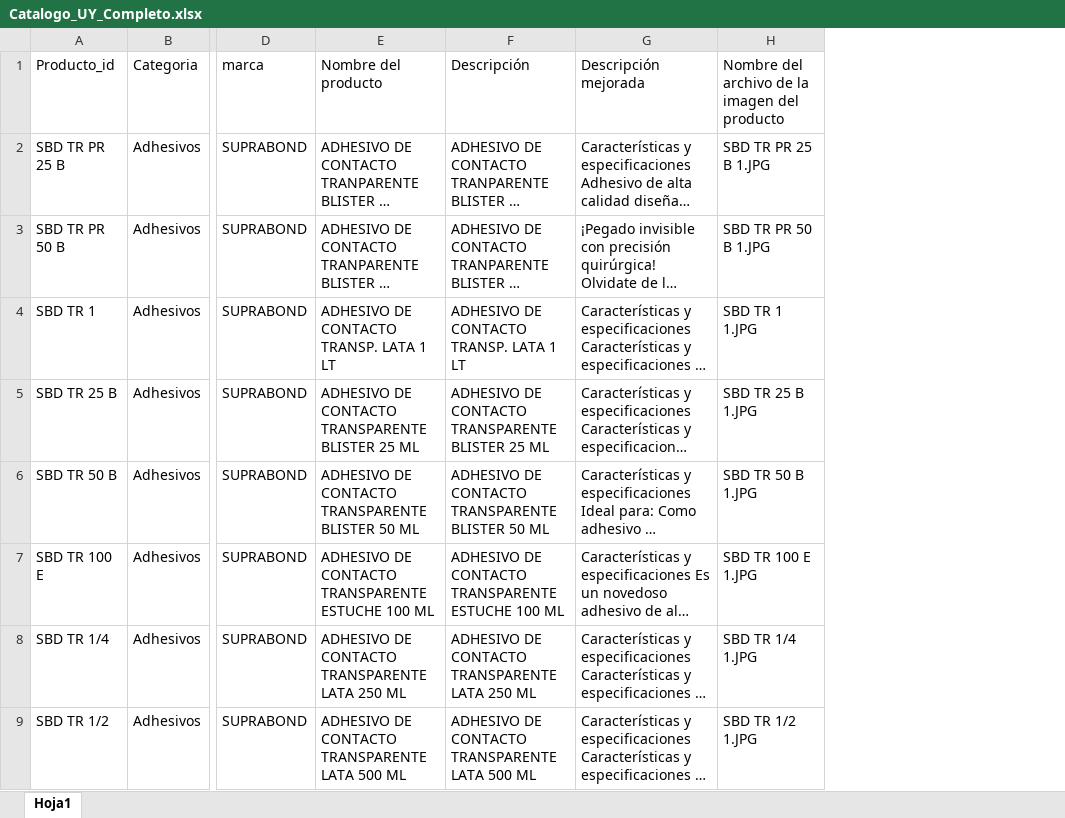
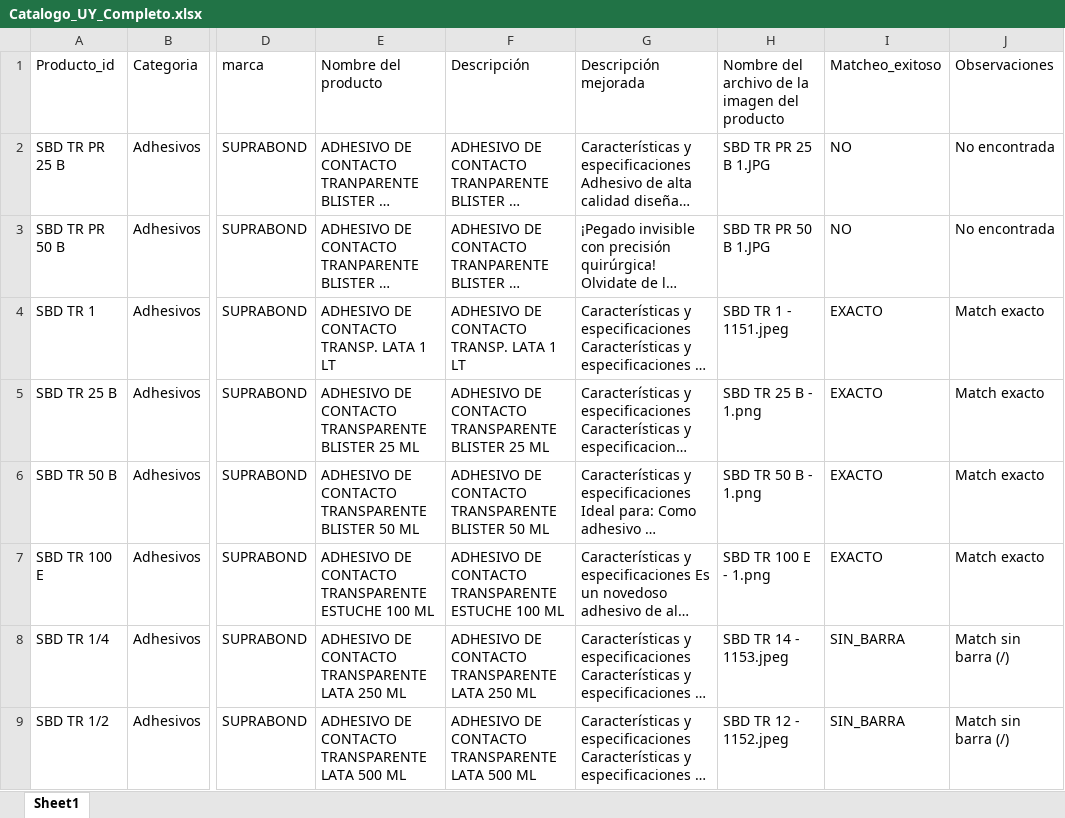
Before and after one commit to aperez-suprabond/catalogo-erpa-uruguay, an Excel workbook: Catalogo_UY_Completo.xlsx, sheet Sheet1, drawn as a sheet; only a part is shown, gaps mark what is left out; long unchanged cells end in …; values as stored, in another font and other column widths than the file's, no borders; removed rows and columns are numbered as before the commit, all else as after; the diff names each change by its address in the sheet, - before the commit and + after, or states it on an @@ line.

```diff
--- a/Catalogo_UY_Completo.xlsx (sheet Sheet1)
+++ b/Catalogo_UY_Completo.xlsx (sheet Sheet1)
-sheet tab: Hoja1
+sheet tab: Sheet1
-column H, rows 1-9: Nombre del archivo de la imagen del producto | SBD TR PR 25 B 1.JPG | SBD TR PR 50 B 1.JPG | SBD TR 1 1.JPG | SBD TR 25 B 1.JPG | SBD TR 50 B 1.JPG | SBD TR 100 E 1.JPG | SBD TR 1/4 1.JPG | SBD TR 1/2 1.JPG
+column H, rows 1-9: Nombre del archivo de la imagen del producto | SBD TR PR 25 B 1.JPG | SBD TR PR 50 B 1.JPG | SBD TR 1 - 1151.jpeg | SBD TR 25 B - 1.png | SBD TR 50 B - 1.png | SBD TR 100 E - 1.png | SBD TR 14 - 1153.jpeg | SBD TR 12 - 1152.jpeg
+column I, rows 1-9: Matcheo_exitoso | NO | NO | EXACTO | EXACTO | EXACTO | EXACTO | SIN_BARRA | SIN_BARRA
+column J, rows 1-9: Observaciones | No encontrada | No encontrada | Match exacto | Match exacto | Match exacto | Match exacto | Match sin barra (/) | Match sin barra (/)
```
Also changed, not shown: 3 other files.
